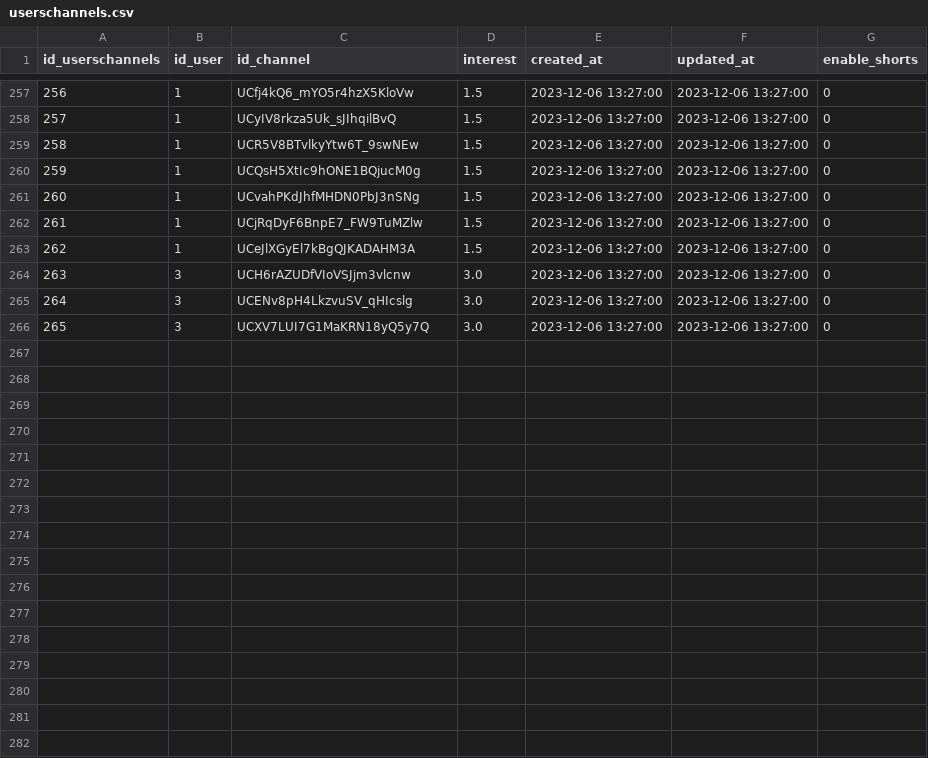
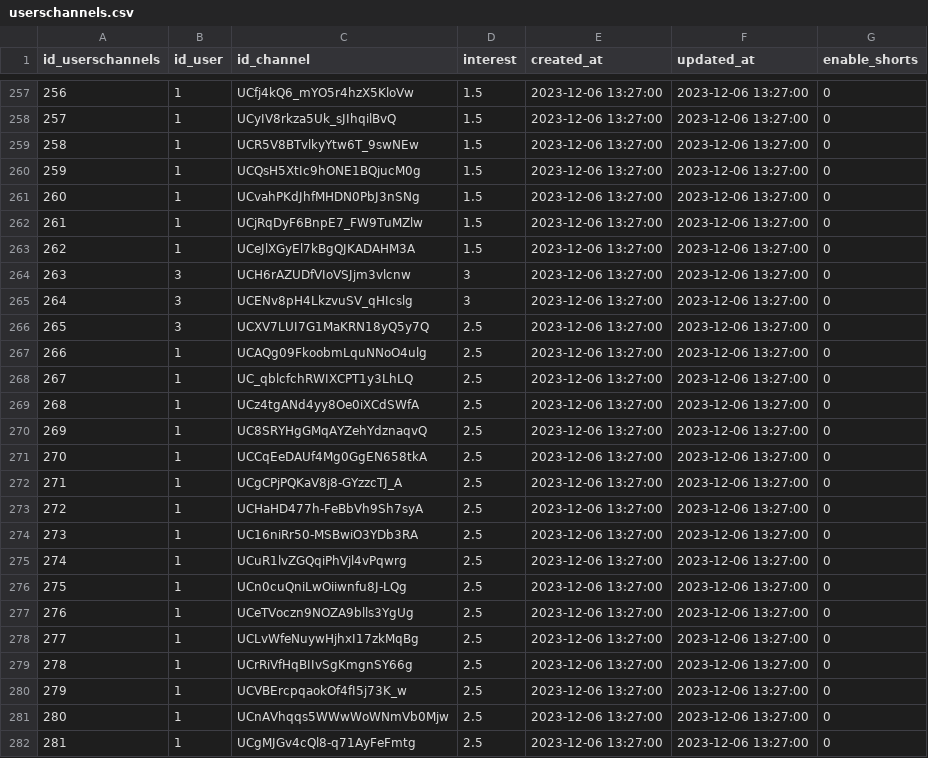
Before and after one commit to AlexandreGazagnes/yourtube, a CSV file: data/tables/userschannels.csv, drawn as a sheet; only a part is shown, gaps mark what is left out; the diff covers the shown part only.

Commit message:
update tables

```diff
--- a/data/tables/userschannels.csv
+++ b/data/tables/userschannels.csv
@@ -263,4 +263,20 @@ id_userschannels,id_user,id_channel,interest,created_at,updated_at,enable_shorts
 262,1,UCeJlXGyEl7kBgQJKADAHM3A,1.5,2023-12-06 13:27:00,2023-12-06 13:27:00,0
-263,3,UCH6rAZUDfVIoVSJjm3vlcnw,3.0,2023-12-06 13:27:00,2023-12-06 13:27:00,0
-264,3,UCENv8pH4LkzvuSV_qHIcslg,3.0,2023-12-06 13:27:00,2023-12-06 13:27:00,0
-265,3,UCXV7LUI7G1MaKRN18yQ5y7Q,3.0,2023-12-06 13:27:00,2023-12-06 13:27:00,0
+263,3,UCH6rAZUDfVIoVSJjm3vlcnw,3,2023-12-06 13:27:00,2023-12-06 13:27:00,0
+264,3,UCENv8pH4LkzvuSV_qHIcslg,3,2023-12-06 13:27:00,2023-12-06 13:27:00,0
+265,3,UCXV7LUI7G1MaKRN18yQ5y7Q,2.5,2023-12-06 13:27:00,2023-12-06 13:27:00,0
+266,1,UCAQg09FkoobmLquNNoO4ulg,2.5,2023-12-06 13:27:00,2023-12-06 13:27:00,0
+267,1,UC_qblcfchRWIXCPT1y3LhLQ,2.5,2023-12-06 13:27:00,2023-12-06 13:27:00,0
+268,1,UCz4tgANd4yy8Oe0iXCdSWfA,2.5,2023-12-06 13:27:00,2023-12-06 13:27:00,0
+269,1,UC8SRYHgGMqAYZehYdznaqvQ,2.5,2023-12-06 13:27:00,2023-12-06 13:27:00,0
+270,1,UCCqEeDAUf4Mg0GgEN658tkA,2.5,2023-12-06 13:27:00,2023-12-06 13:27:00,0
+271,1,UCgCPjPQKaV8j8-GYzzcTJ_A,2.5,2023-12-06 13:27:00,2023-12-06 13:27:00,0
+272,1,UCHaHD477h-FeBbVh9Sh7syA,2.5,2023-12-06 13:27:00,2023-12-06 13:27:00,0
+273,1,UC16niRr50-MSBwiO3YDb3RA,2.5,2023-12-06 13:27:00,2023-12-06 13:27:00,0
+274,1,UCuR1lvZGQqiPhVjl4vPqwrg,2.5,2023-12-06 13:27:00,2023-12-06 13:27:00,0
+275,1,UCn0cuQniLwOiiwnfu8J-LQg,2.5,2023-12-06 13:27:00,2023-12-06 13:27:00,0
+276,1,UCeTVoczn9NOZA9blls3YgUg,2.5,2023-12-06 13:27:00,2023-12-06 13:27:00,0
+277,1,UCLvWfeNuywHjhxI17zkMqBg,2.5,2023-12-06 13:27:00,2023-12-06 13:27:00,0
+278,1,UCrRiVfHqBIIvSgKmgnSY66g,2.5,2023-12-06 13:27:00,2023-12-06 13:27:00,0
+279,1,UCVBErcpqaokOf4fI5j73K_w,2.5,2023-12-06 13:27:00,2023-12-06 13:27:00,0
+280,1,UCnAVhqqs5WWwWoWNmVb0Mjw,2.5,2023-12-06 13:27:00,2023-12-06 13:27:00,0
+281,1,UCgMJGv4cQl8-q71AyFeFmtg,2.5,2023-12-06 13:27:00,2023-12-06 13:27:00,0
```
Also changed, not shown: 7 edited cells elsewhere in this file, data/tables/categ_1.csv, 2 other files.
